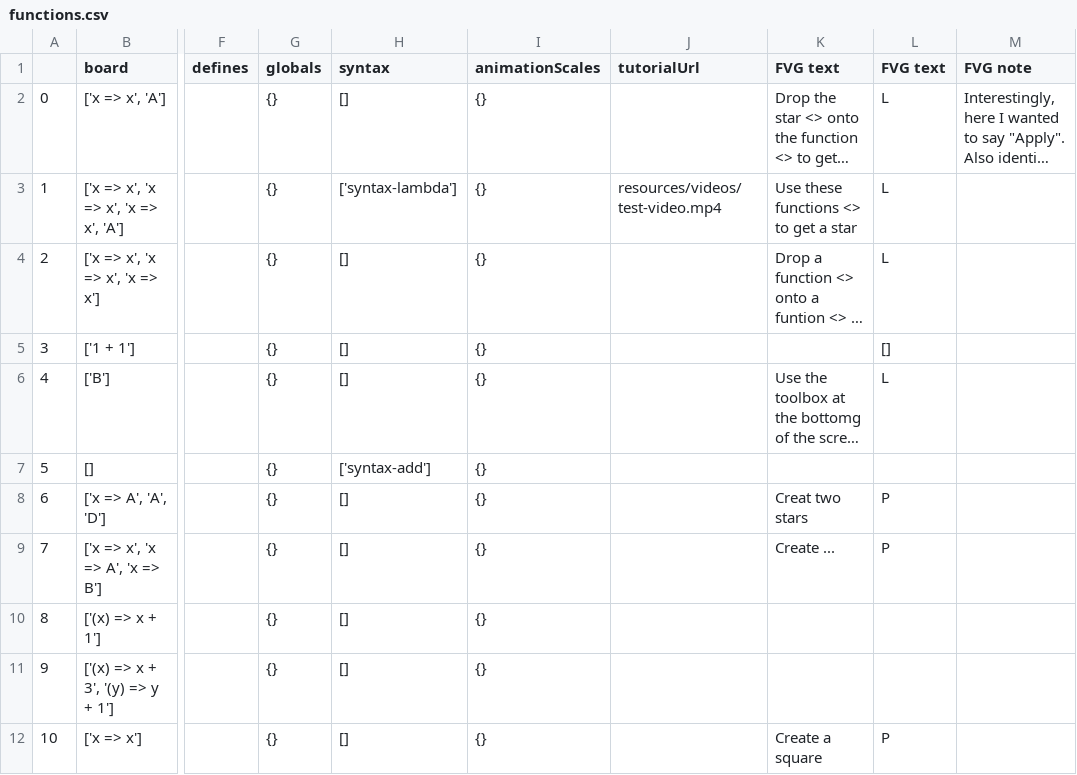
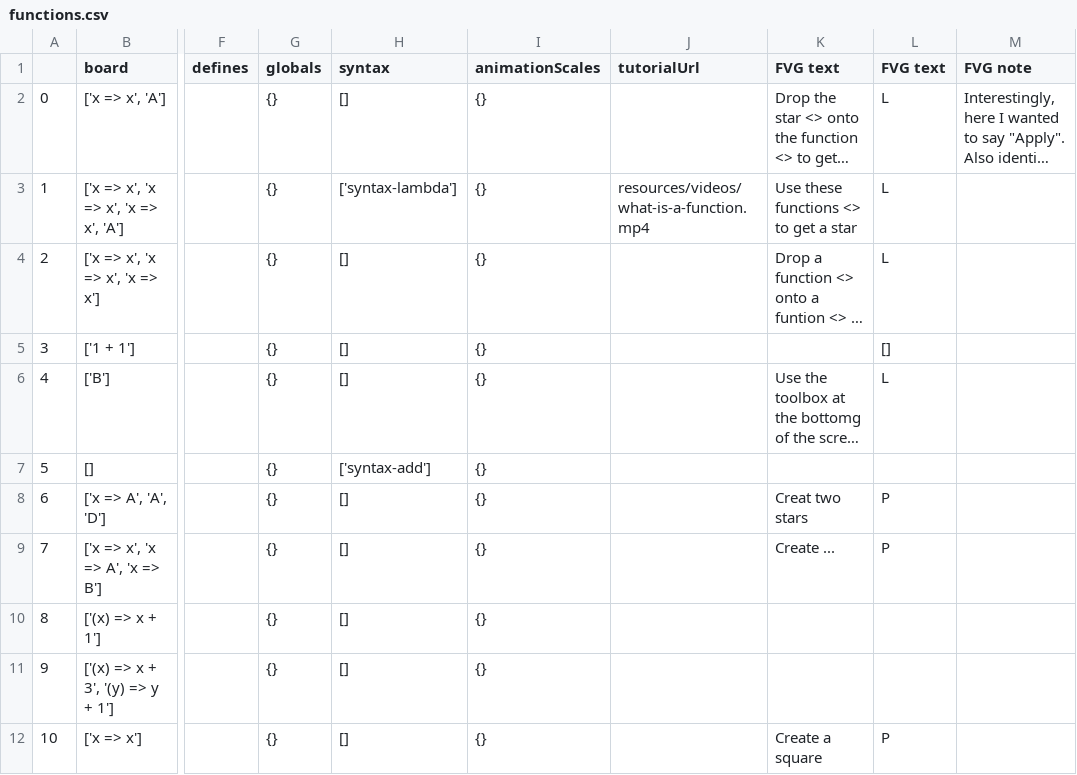
Before and after one commit to laptou/reduct, a CSV file: chapterutil/levels/functions.csv, drawn as a sheet; only a part is shown, gaps mark what is left out; long unchanged cells end in …; the diff names each change by its address in the sheet, - before the commit and + after, or states it on an @@ line.

Commit message:
Added a slightly better video for level 2

```diff
--- a/chapterutil/levels/functions.csv
+++ b/chapterutil/levels/functions.csv
-J3 (tutorialUrl): resources/videos/test-video.mp4
+J3 (tutorialUrl): resources/videos/what-is-a-function.mp4
```
Also changed, not shown: 2 other files.
